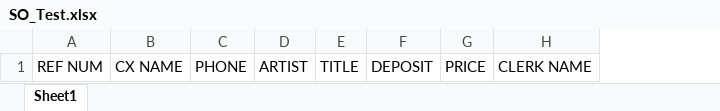
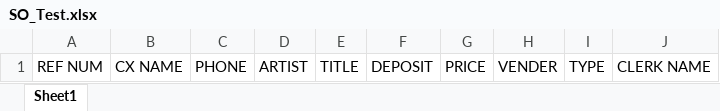
Before and after one commit to abaker3003/AllThatMusic_SpecialOrdersForm, an Excel workbook: SO_Test.xlsx, sheet Sheet1, drawn as a sheet; values as stored, in another font and other column widths than the file's, no borders; the diff names each change by its address in the sheet, - before the commit and + after, or states it on an @@ line.

Commit message:
Added all entry fields

```diff
--- a/SO_Test.xlsx (sheet Sheet1)
+++ b/SO_Test.xlsx (sheet Sheet1)
+column H, row 1: VENDER
+column I, row 1: TYPE
```
Also changed, not shown: 1 other file.
